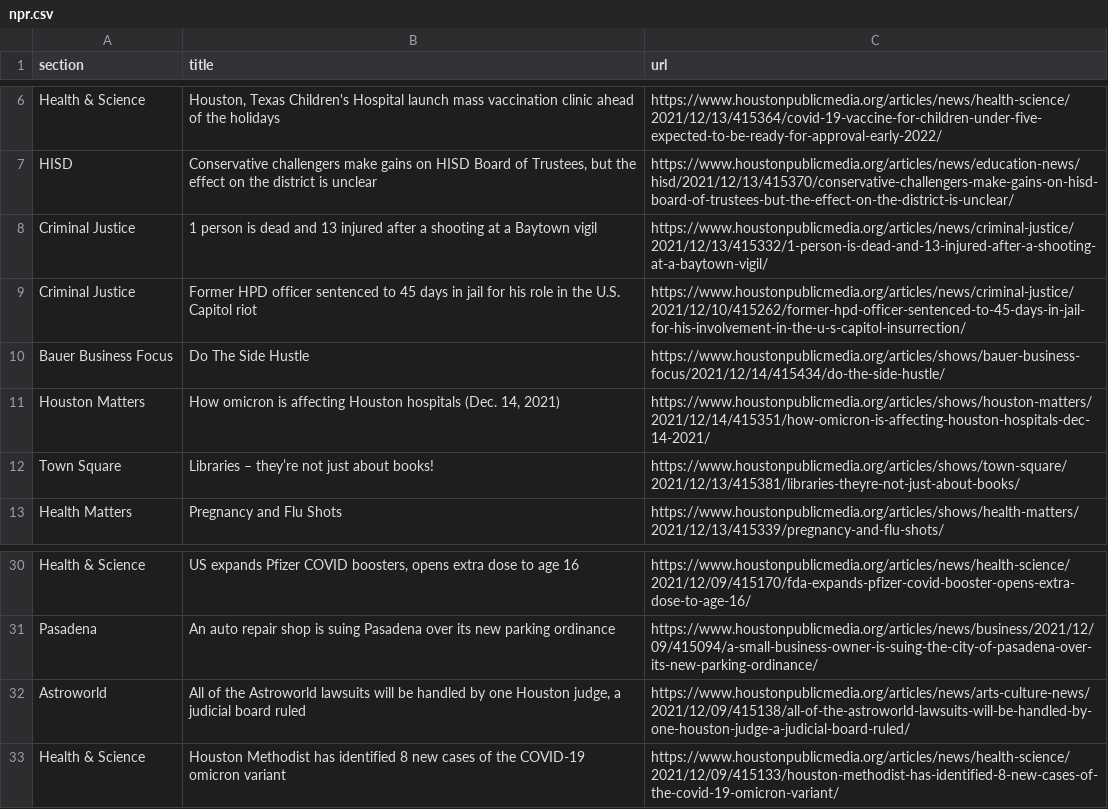
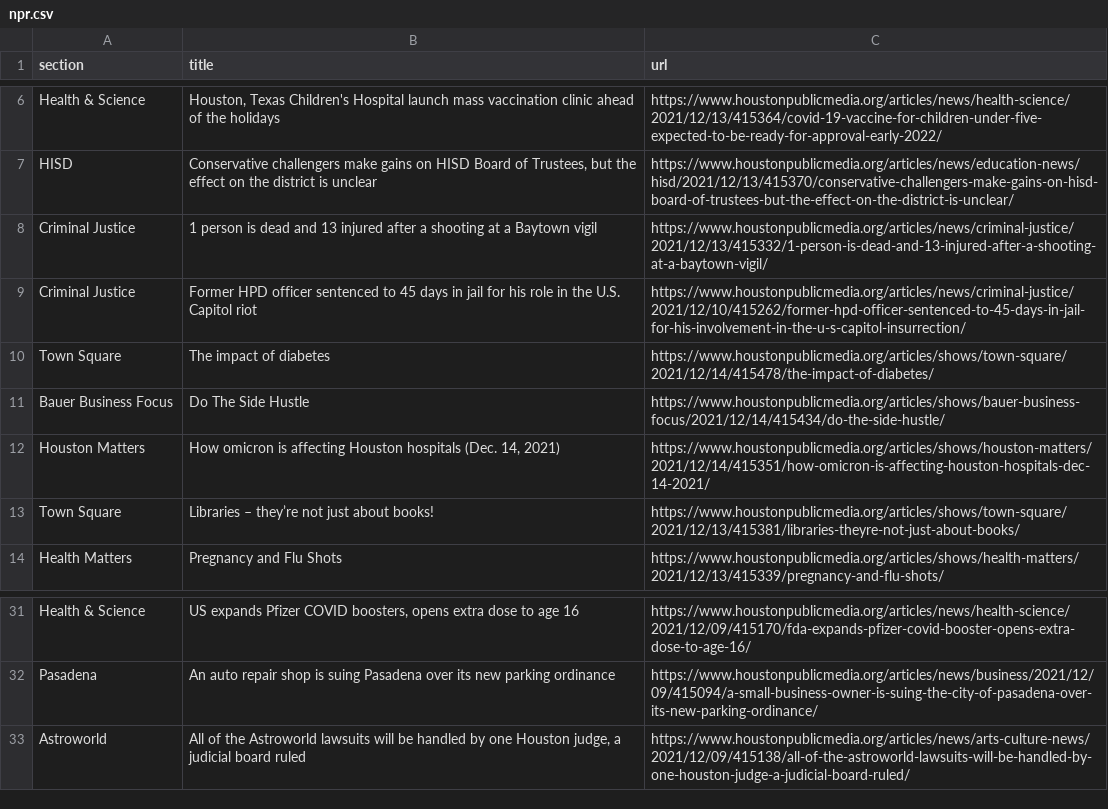
Before and after one commit to jmingram1/auto-scraper, a CSV file: npr.csv, drawn as a sheet; only a part is shown, gaps mark what is left out; removed rows and columns are numbered as before the commit, all else as after; the diff names each change by its address in the sheet, - before the commit and + after, or states it on an @@ line.

```diff
--- a/npr.csv
+++ b/npr.csv
+row 10: Town Square | The impact of diabetes | https://www.houstonpublicmedia.org/articles/shows/town-square/2021/12/14/415478/the-impact-of-diabetes/
-row 33: Health & Science | Houston Methodist has identified 8 new cases of the COVID-19 omicron variant | https://www.houstonpublicmedia.org/articles/news/health-science/2021/12/09/415133/houston-methodist-has-identified-8-new-cases-of-the-covid-19-omicron-variant/
```
